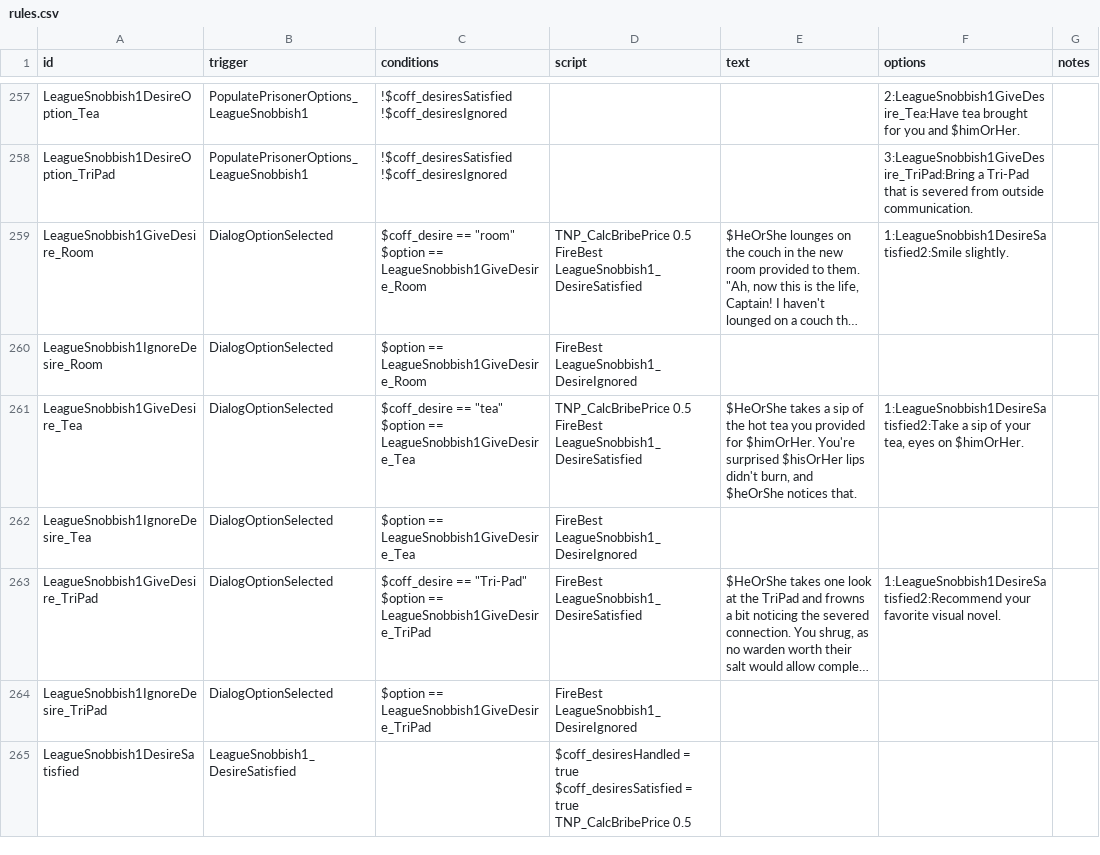
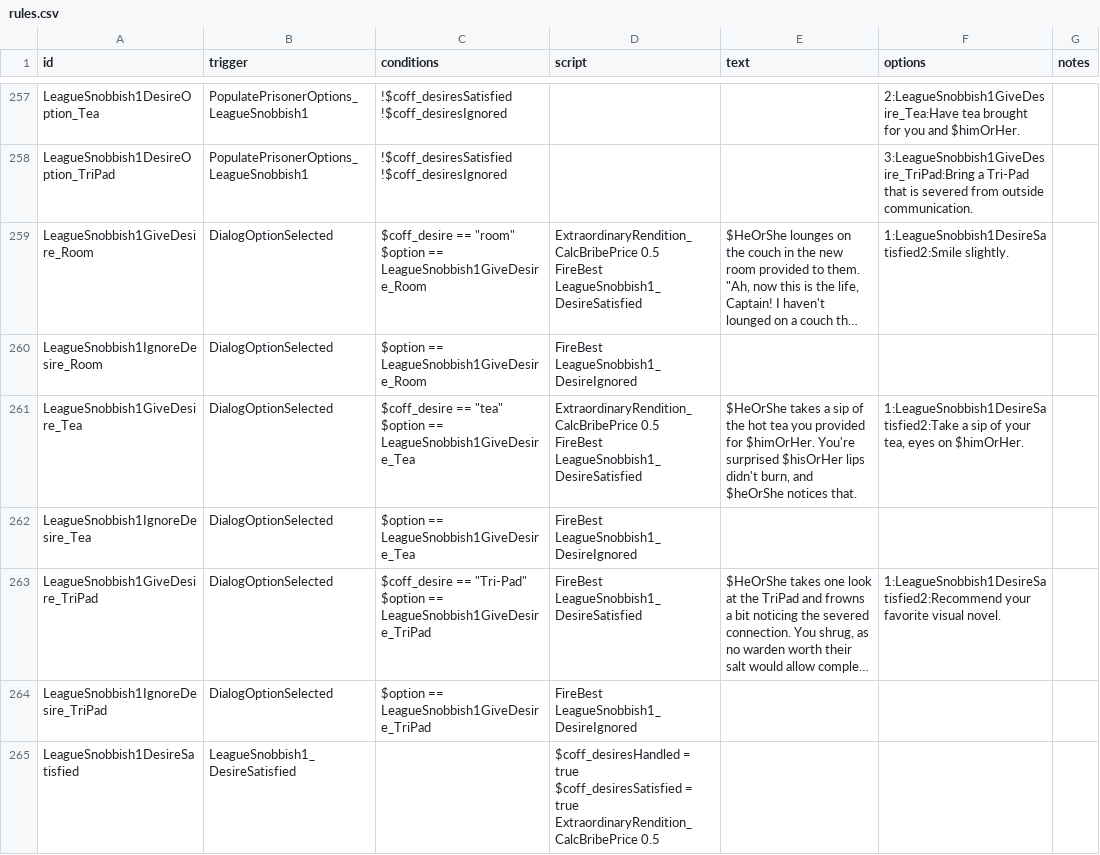
Before and after one commit to EggManMakeThing/ExtraordinaryRendition, a CSV file: data/campaign/rules.csv, drawn as a sheet; only a part is shown, gaps mark what is left out; long unchanged cells end in …; ↵ is a line break in a cell; the diff covers the shown part only; the diff names each change by its address in the sheet, - before the commit and + after, or states it on an @@ line.

```diff
--- a/data/campaign/rules.csv
+++ b/data/campaign/rules.csv
-D259 (script): TNP_CalcBribePrice 0.5 ↵ FireBest…
+D259 (script): ExtraordinaryRendition_CalcBribePrice 0.5 ↵ FireBest…
-D261 (script): TNP_CalcBribePrice 0.5 ↵ FireBest…
+D261 (script): ExtraordinaryRendition_CalcBribePrice 0.5 ↵ FireBest…
-D265 (script): …= true ↵ TNP_CalcBribePrice 0.5
+D265 (script): …= true ↵ ExtraordinaryRendition_CalcBribePrice 0.5
```
Also changed, not shown: 5 added rows, 5 removed rows and 114 edited cells elsewhere in this file, 20 other files.
